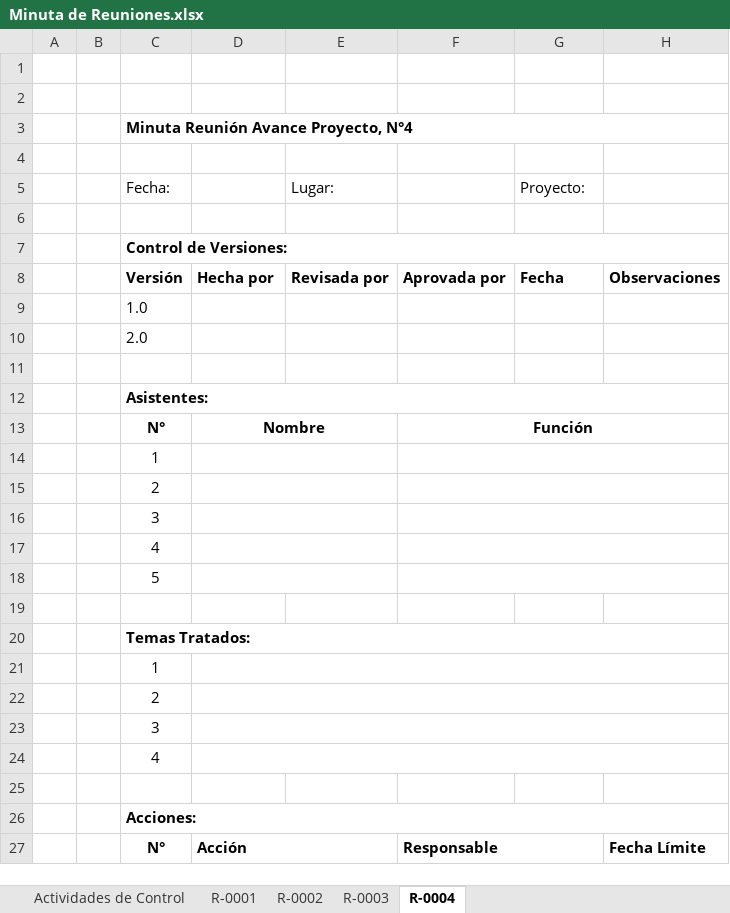
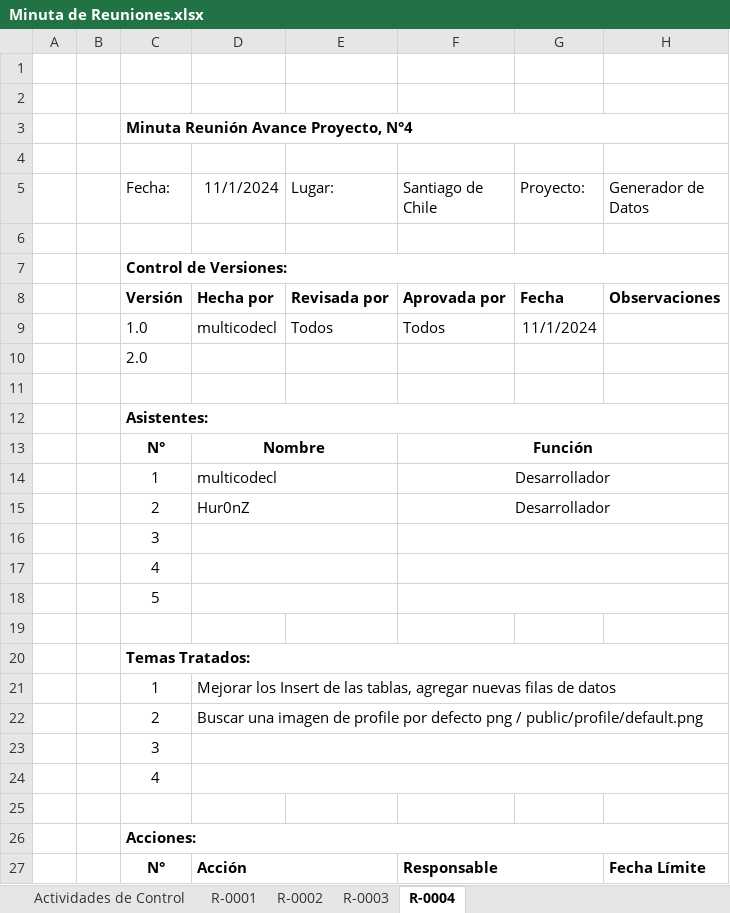
Before and after one commit to multicodecl/gendata, an Excel workbook: docs/v1/Minuta de Reuniones.xlsx, sheet R-0004, drawn as a sheet; only a part is shown; values as stored, in another font and other column widths than the file's, no borders; removed rows and columns are numbered as before the commit, all else as after; the diff names each change by its address in the sheet, - before the commit and + after, or states it on an @@ line.

Commit message:
minuta de reunion 01-11-2024
creando minuta de reunion para avanzar proyecto con mejoras y mas datos

```diff
--- a/docs/v1/Minuta de Reuniones.xlsx (sheet R-0004)
+++ b/docs/v1/Minuta de Reuniones.xlsx (sheet R-0004)
-D5: (empty)
+D5: 11/1/2024
-F5: (empty)
+F5: Santiago de Chile
-H5: (empty)
+H5: Generador de Datos
-row 9:  |  | 1.0
+row 9:  |  | 1.0 | multicodecl | Todos | Todos | 11/1/2024
-row 14:  |  | 1
-row 15:  |  | 2
+row 14:  |  | 1 | multicodecl |  | Desarrollador
+row 15:  |  | 2 | Hur0nZ |  | Desarrollador
-D21 (11/1/2024): (empty)
+D21 (11/1/2024): Mejorar los Insert de las tablas, agregar nuevas filas de datos
-D22 (11/1/2024): (empty)
+D22 (11/1/2024): Buscar una imagen de profile por defecto png / public/profile/default.png
```
Also changed, not shown: 27 other files.
